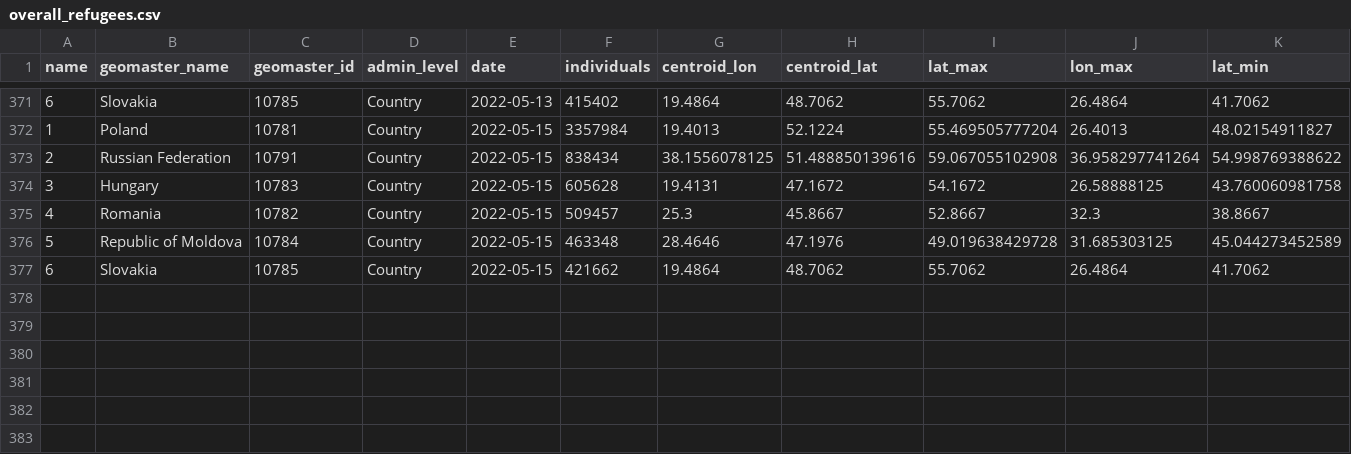
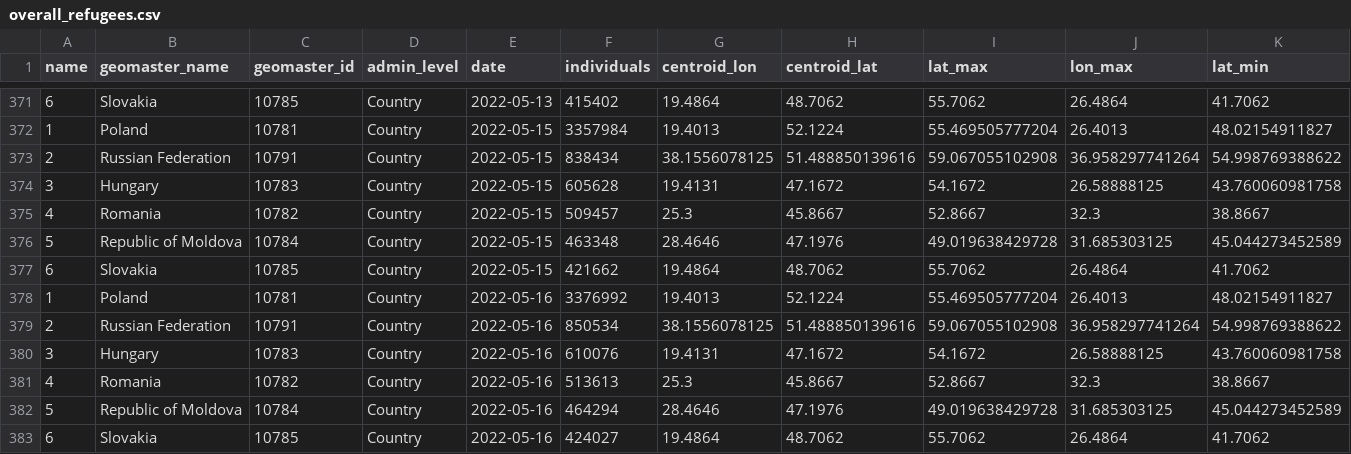
Before and after one commit to AbdoulMa/Automating-Web-Scraping, a CSV file: data/overall_refugees.csv, drawn as a sheet; only a part is shown, gaps mark what is left out; rows hold the shown columns only; the diff names each change by its address in the sheet, - before the commit and + after, or states it on an @@ line.

Commit message:
New refugees data added - updating processed!

```diff
--- a/data/overall_refugees.csv
+++ b/data/overall_refugees.csv
+row 378: 1 | Poland | 10781 | Country | 2022-05-16 | 3376992 | 19.4013 | 52.1224 | 55.469505777204 | 26.4013 | 48.02154911827
+row 379: 2 | Russian Federation | 10791 | Country | 2022-05-16 | 850534 | 38.1556078125 | 51.488850139616 | 59.067055102908 | 36.958297741264 | 54.998769388622
+row 380: 3 | Hungary | 10783 | Country | 2022-05-16 | 610076 | 19.4131 | 47.1672 | 54.1672 | 26.58888125 | 43.760060981758
+row 381: 4 | Romania | 10782 | Country | 2022-05-16 | 513613 | 25.3 | 45.8667 | 52.8667 | 32.3 | 38.8667
+row 382: 5 | Republic of Moldova | 10784 | Country | 2022-05-16 | 464294 | 28.4646 | 47.1976 | 49.019638429728 | 31.685303125 | 45.044273452589
+row 383: 6 | Slovakia | 10785 | Country | 2022-05-16 | 424027 | 19.4864 | 48.7062 | 55.7062 | 26.4864 | 41.7062
```
Also changed, not shown: 1 other file.
